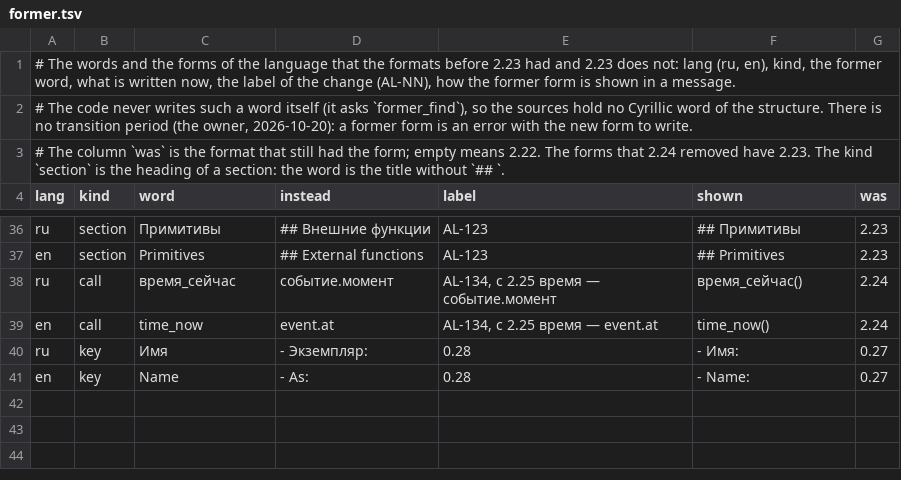
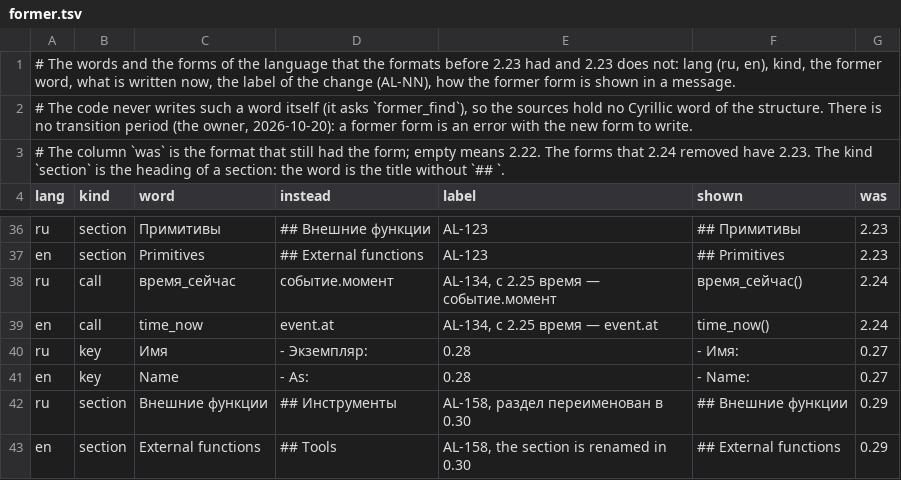
Before and after one commit to nv-lang/nova-alula, a TSV file: src/machine_text/former.tsv, drawn as a sheet; only a part is shown, gaps mark what is left out; the diff names each change by its address in the sheet, - before the commit and + after, or states it on an @@ line.

Commit message:
WIP 0.30: the former section heading gets the hint to Tools

```diff
--- a/src/machine_text/former.tsv
+++ b/src/machine_text/former.tsv
+row 42: ru | section | Внешние функции | ## Инструменты | AL-158, раздел переименован в 0.30 | ## Внешние функции | 0.29
+row 43: en | section | External functions | ## Tools | AL-158, the section is renamed in 0.30 | ## External functions | 0.29
```
